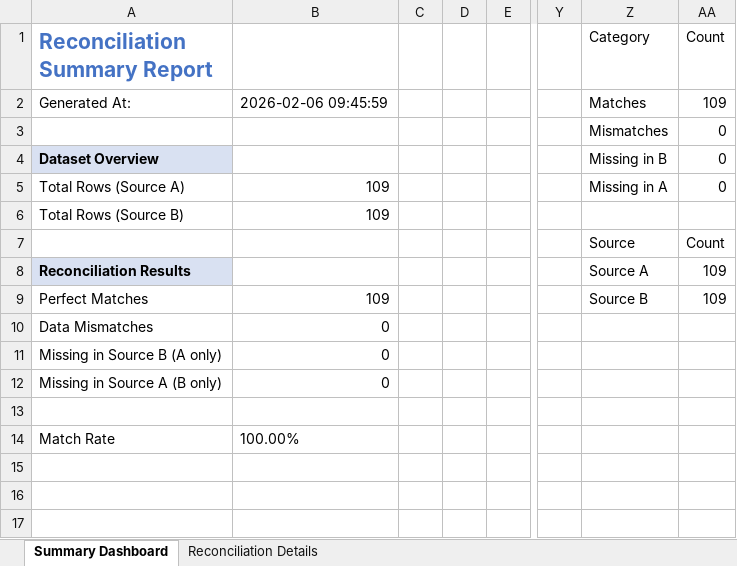
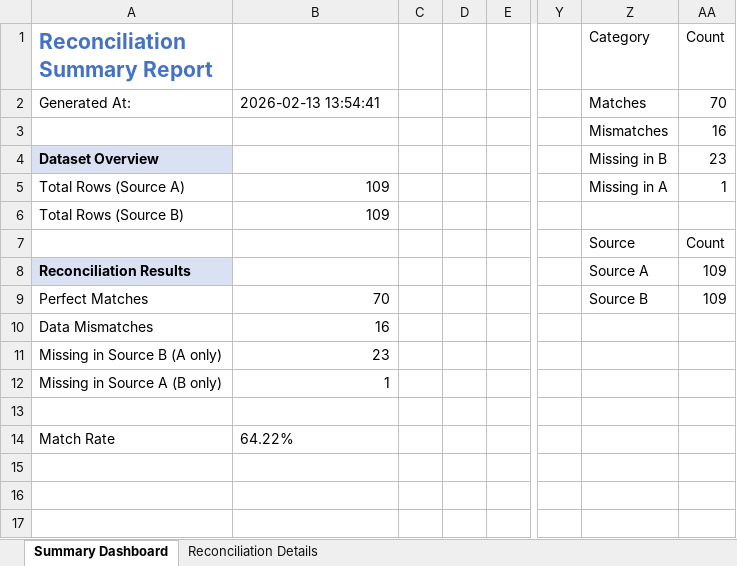
Before and after one commit to RafiroseKhan/ReconTool-ASI, an Excel workbook: Recon_Report_tempDocument_1_1765880545323.csv.xlsx, sheet Summary Dashboard, drawn as a sheet; only a part is shown, gaps mark what is left out; values as stored, in another font and other column widths than the file's, no borders; charts and pictures not drawn; the diff names each change by its address in the sheet, - before the commit and + after, or states it on an @@ line.

```diff
--- a/Recon_Report_tempDocument_1_1765880545323.csv.xlsx (sheet Summary Dashboard)
+++ b/Recon_Report_tempDocument_1_1765880545323.csv.xlsx (sheet Summary Dashboard)
-B2: 2026-02-06 09:45:59
+B2: 2026-02-13 13:54:41
-AA2 (Count): 109
+AA2 (Count): 70
-AA3 (Count): 0
+AA3 (Count): 16
-AA4 (Count): 0
+AA4 (Count): 23
-AA5 (Count): 0
+AA5 (Count): 1
-B9: 109
+B9: 70
-B10: 0
+B10: 16
-B11: 0
+B11: 23
-B12: 0
+B12: 1
-B14: 100.00%
+B14: 64.22%
```
Also changed, not shown: sheet Reconciliation Details, charts or pictures, 6 other files.
